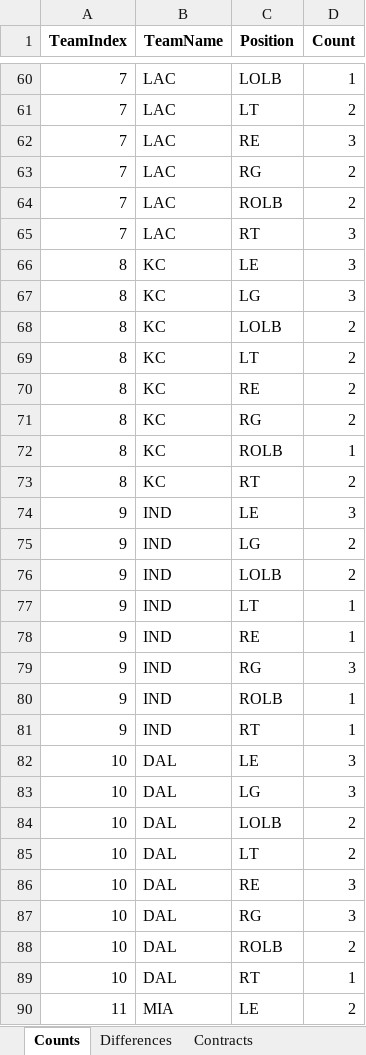
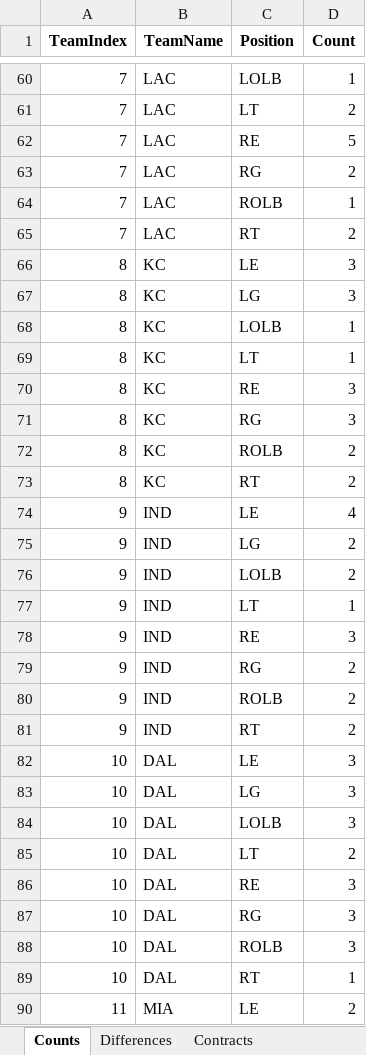
Before and after one commit to ethpec/MaddenTools, an Excel workbook: Files/Madden25/IE/Season10/Position_Report.xlsx, sheet Counts, drawn as a sheet; only a part is shown, gaps mark what is left out; values as stored, in another font and other column widths than the file's, no borders; the diff covers the shown part only; the diff names each change by its address in the sheet, - before the commit and + after, or states it on an @@ line.

```diff
--- a/Files/Madden25/IE/Season10/Position_Report.xlsx (sheet Counts)
+++ b/Files/Madden25/IE/Season10/Position_Report.xlsx (sheet Counts)
-D62 (Count): 3
+D62 (Count): 5
-D64 (Count): 2
+D64 (Count): 1
-D65 (Count): 3
+D65 (Count): 2
-D68:D69 (Count): 2
+D68:D69 (Count): 1
-D70:D71 (Count): 2
+D70:D71 (Count): 3
-D72 (Count): 1
+D72 (Count): 2
-D74 (Count): 3
+D74 (Count): 4
-D78 (Count): 1
+D78 (Count): 3
-D79 (Count): 3
+D79 (Count): 2
-D80:D81 (Count): 1
+D80:D81 (Count): 2
-D84 (Count): 2
+D84 (Count): 3
-D88 (Count): 2
+D88 (Count): 3
```
Also changed, not shown: 1 removed row and 64 edited cells elsewhere in this sheet, sheet Team Position Depth, sheet Contracts, sheet Differences, Files/Madden25/IE/Season10/ActivePlayerCounts.xlsx, Files/Madden25/IE/Season10/EventSystem_Results.xlsx, 38 other files.
